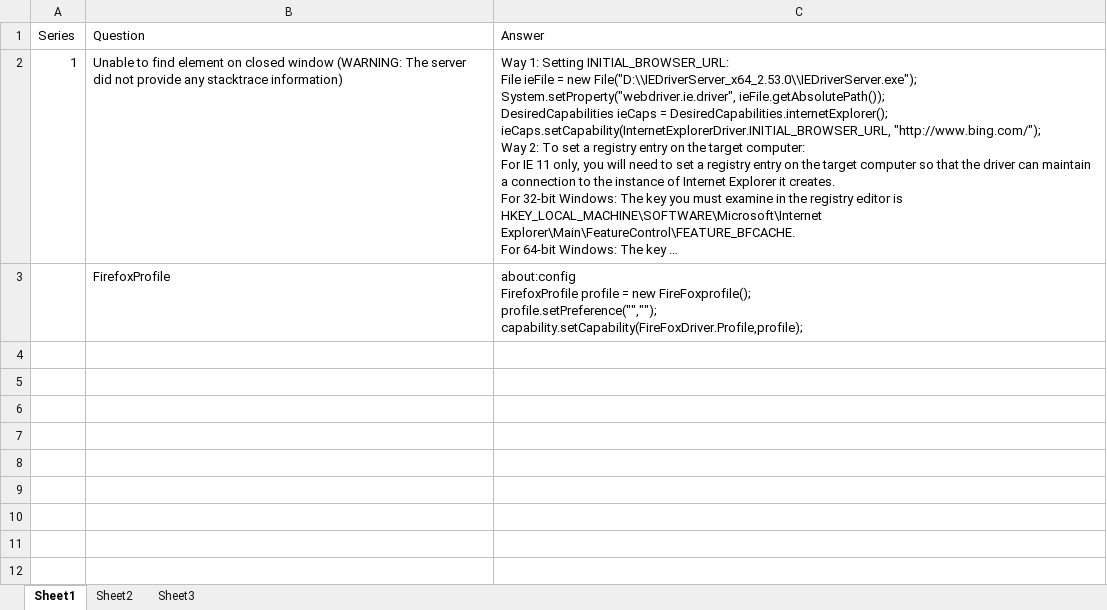
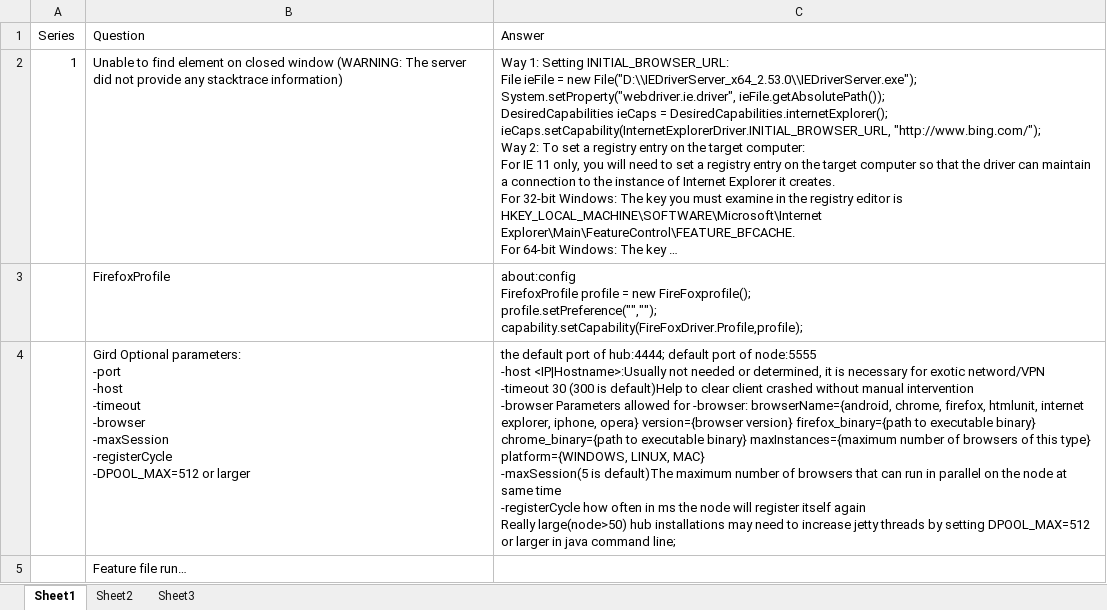
Before and after one commit to Kinsjin/cucumber_webdriver, an Excel workbook: Question List.xlsx, sheet Sheet1, drawn as a sheet; long unchanged cells end in …; values as stored, in another font and other column widths than the file's, no borders; ↵ is a line break in a cell; the diff names each change by its address in the sheet, - before the commit and + after, or states it on an @@ line.

```diff
--- a/Question List.xlsx (sheet Sheet1)
+++ b/Question List.xlsx (sheet Sheet1)
+row 4:  | Gird Optional parameters: ↵ -port ↵ -host ↵ -timeout ↵ -browser ↵ -maxSession ↵ -registerCycle ↵ -DPOOL_MAX=512 or larger | the default port of hub:4444; default port of node:5555 ↵ -host <IP|Hostname>:Usually not needed or determined, it is necessary for exotic netword/VPN ↵ -timeout 30 (300 is default)Help to clear client crashed without manual intervention ↵ -browser Parameters allowed for -browser: browserName={android, chrome, firefox, htmlunit, internet explorer, iphone, opera} version={browser version} firefox_binary={path to executable binary} chrome_binary={path to executable binary} maxInstances={maximum number of browsers of this type} platform={WINDOWS, LINUX, MAC} ↵ -maxSession(5 is default)The maximum number of browsers that can run in parallel on the node at same time ↵ -registerCycle how often in ms the node will register itself again ↵ Really large(node>50) hub installations may need to increase jetty threads by setting DPOOL_MAX=512 or larger in java command line;
+row 5:  | Feature file run…
```
Also changed, not shown: 6 other files.
